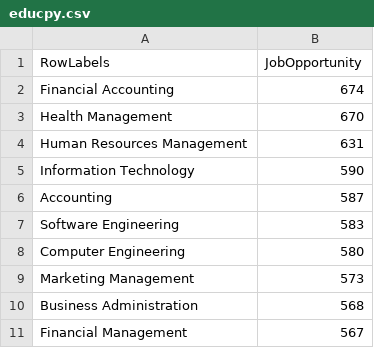
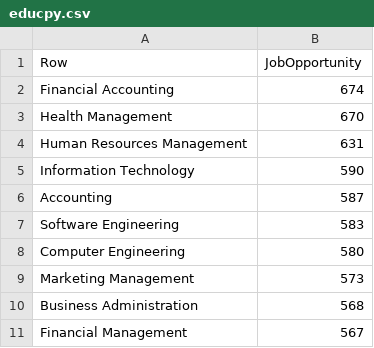
Before and after one commit to CKane034/Ckane34.gethub.io, a CSV file: educpy.csv, drawn as a sheet.

Commit message:
Add files via upload

```diff
--- a/educpy.csv
+++ b/educpy.csv
@@ -1,2 +1,2 @@
-RowLabels,JobOpportunity
+Row,JobOpportunity
 Financial Accounting,674
```
